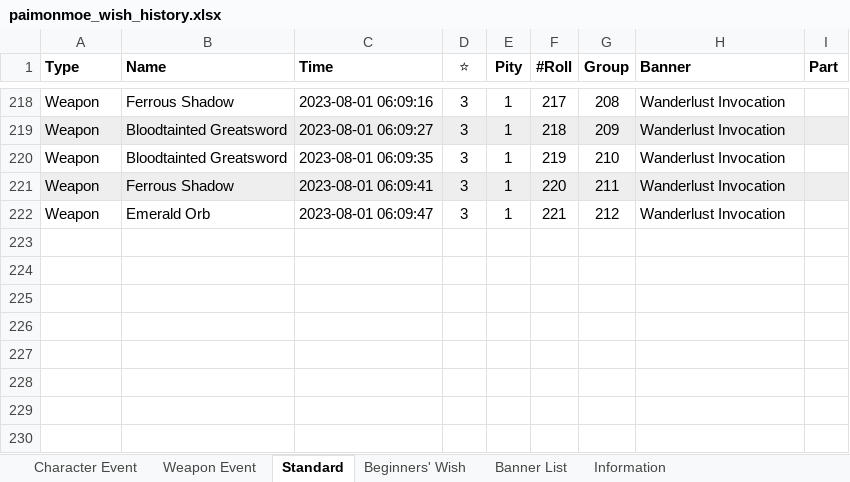
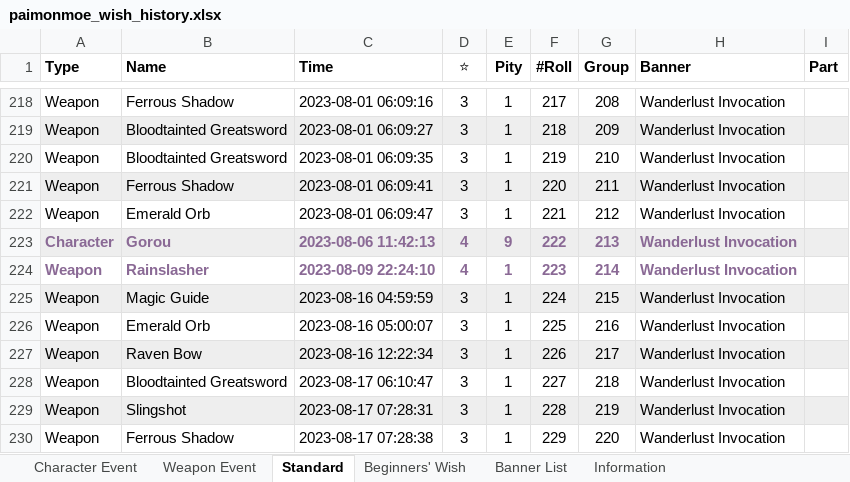
Before and after one commit to liraru/genshin-api, an Excel workbook: excel/paimonmoe_wish_history.xlsx, sheet Standard, drawn as a sheet; only a part is shown, gaps mark what is left out; values as stored, in another font and other column widths than the file's, no borders; the diff names each change by its address in the sheet, - before the commit and + after, or states it on an @@ line.

```diff
--- a/excel/paimonmoe_wish_history.xlsx (sheet Standard)
+++ b/excel/paimonmoe_wish_history.xlsx (sheet Standard)
+row 223: Character | Gorou | 2023-08-06 11:42:13 | 4 | 9 | 222 | 213 | Wanderlust Invocation
+row 224: Weapon | Rainslasher | 2023-08-09 22:24:10 | 4 | 1 | 223 | 214 | Wanderlust Invocation
+row 225: Weapon | Magic Guide | 2023-08-16 04:59:59 | 3 | 1 | 224 | 215 | Wanderlust Invocation
+row 226: Weapon | Emerald Orb | 2023-08-16 05:00:07 | 3 | 1 | 225 | 216 | Wanderlust Invocation
+row 227: Weapon | Raven Bow | 2023-08-16 12:22:34 | 3 | 1 | 226 | 217 | Wanderlust Invocation
+row 228: Weapon | Bloodtainted Greatsword | 2023-08-17 06:10:47 | 3 | 1 | 227 | 218 | Wanderlust Invocation
+row 229: Weapon | Slingshot | 2023-08-17 07:28:31 | 3 | 1 | 228 | 219 | Wanderlust Invocation
+row 230: Weapon | Ferrous Shadow | 2023-08-17 07:28:38 | 3 | 1 | 229 | 220 | Wanderlust Invocation
```
Also changed, not shown: sheet Character Event, sheet Weapon Event, sheet Banner List, sheet Information, 3 other files.
